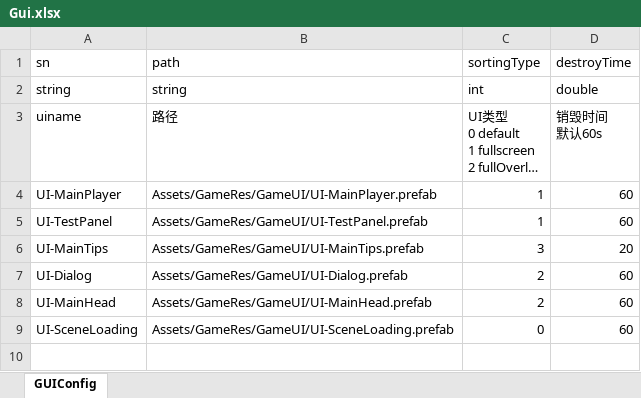
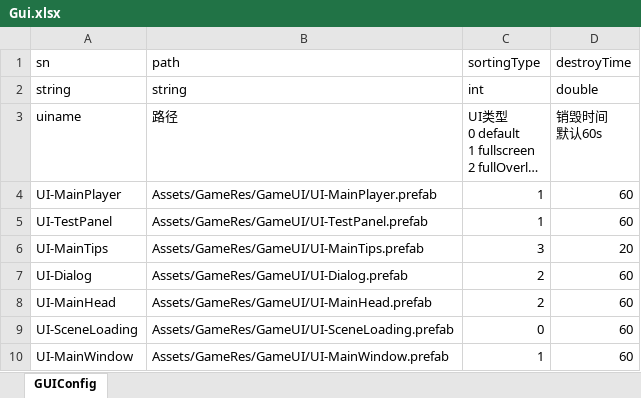
Before and after one commit to lumiere1234/LumiUnityPrj01, an Excel workbook: Configs/Gui.xlsx, sheet GUIConfig, drawn as a sheet; long unchanged cells end in …; values as stored, in another font and other column widths than the file's, no borders; the diff names each change by its address in the sheet, - before the commit and + after, or states it on an @@ line.

```diff
--- a/Configs/Gui.xlsx (sheet GUIConfig)
+++ b/Configs/Gui.xlsx (sheet GUIConfig)
+row 10: UI-MainWindow | Assets/GameRes/GameUI/UI-MainWindow.prefab | 1 | 60
```
Also changed, not shown: Configs/Scene.xlsx, 39 other files.
